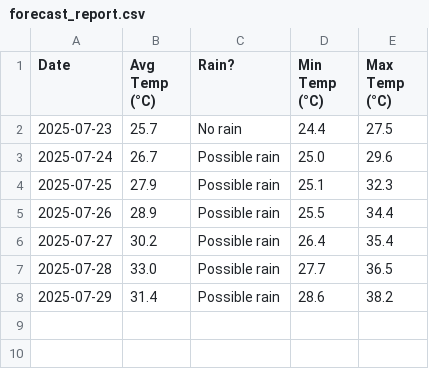
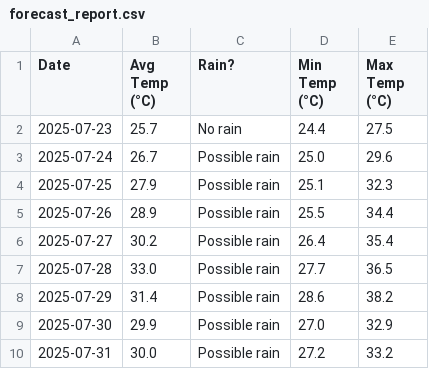
Before and after one commit to HowardPeter/weather-forecast-bash, a CSV file: forecast_report.csv, drawn as a sheet; the diff names each change by its address in the sheet, - before the commit and + after, or states it on an @@ line.

```diff
--- a/forecast_report.csv
+++ b/forecast_report.csv
+row 9: 2025-07-30 | 29.9 | Possible rain | 27.0 | 32.9
+row 10: 2025-07-31 | 30.0 | Possible rain | 27.2 | 33.2
```
Also changed, not shown: today_weather.csv, 5 other files.
